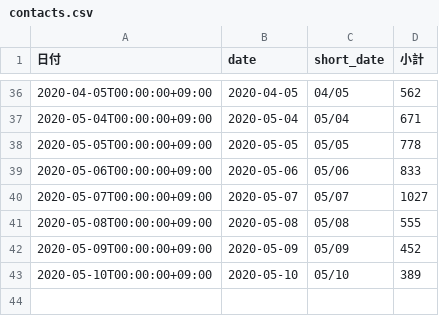
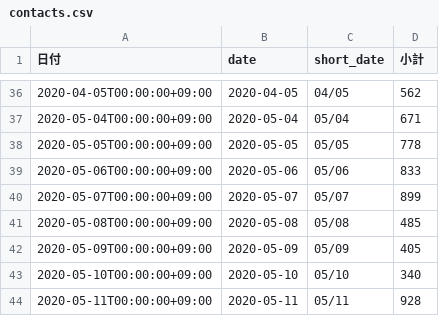
Before and after one commit to tatsuya1970/covid19scraping, a CSV file: data/contacts.csv, drawn as a sheet; only a part is shown, gaps mark what is left out.

```diff
--- a/data/contacts.csv
+++ b/data/contacts.csv
@@ -39,5 +39,6 @@
 2020-05-06T00:00:00+09:00,2020-05-06,05/06,833
-2020-05-07T00:00:00+09:00,2020-05-07,05/07,1027
-2020-05-08T00:00:00+09:00,2020-05-08,05/08,555
-2020-05-09T00:00:00+09:00,2020-05-09,05/09,452
-2020-05-10T00:00:00+09:00,2020-05-10,05/10,389
+2020-05-07T00:00:00+09:00,2020-05-07,05/07,899
+2020-05-08T00:00:00+09:00,2020-05-08,05/08,485
+2020-05-09T00:00:00+09:00,2020-05-09,05/09,405
+2020-05-10T00:00:00+09:00,2020-05-10,05/10,340
+2020-05-11T00:00:00+09:00,2020-05-11,05/11,928
```
Also changed, not shown: data/discharges_summary.csv, data/inspections.csv, 3 other files.
